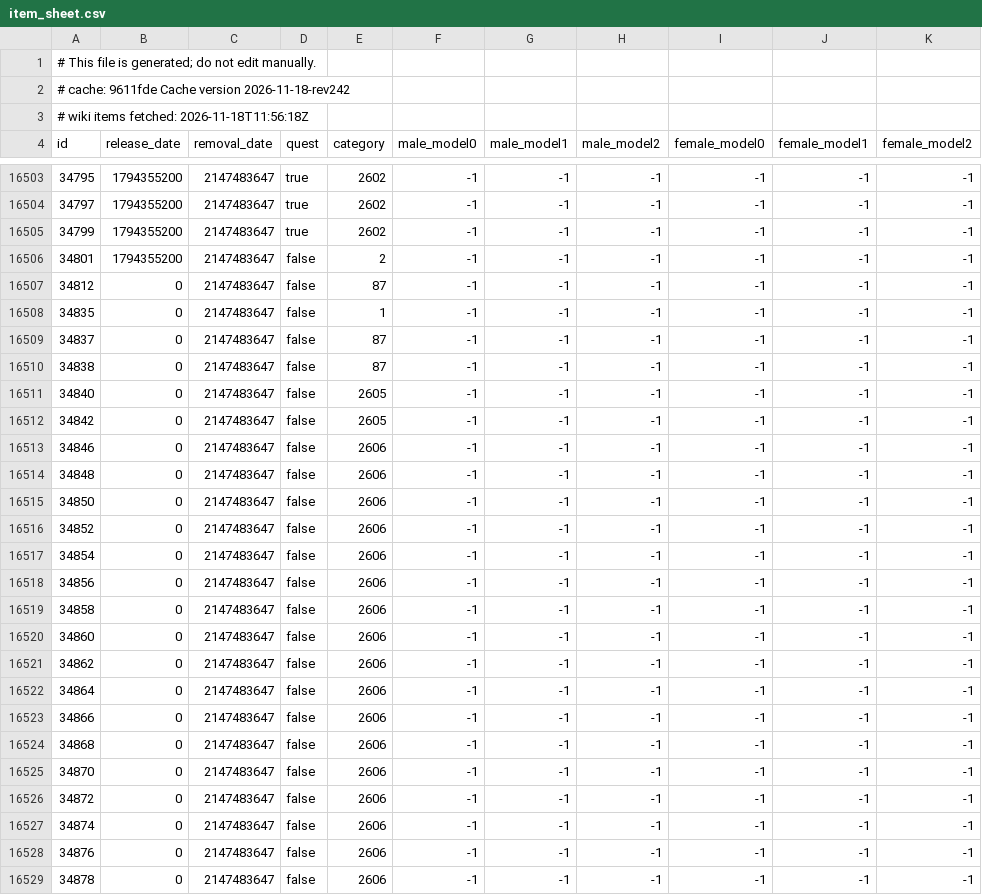
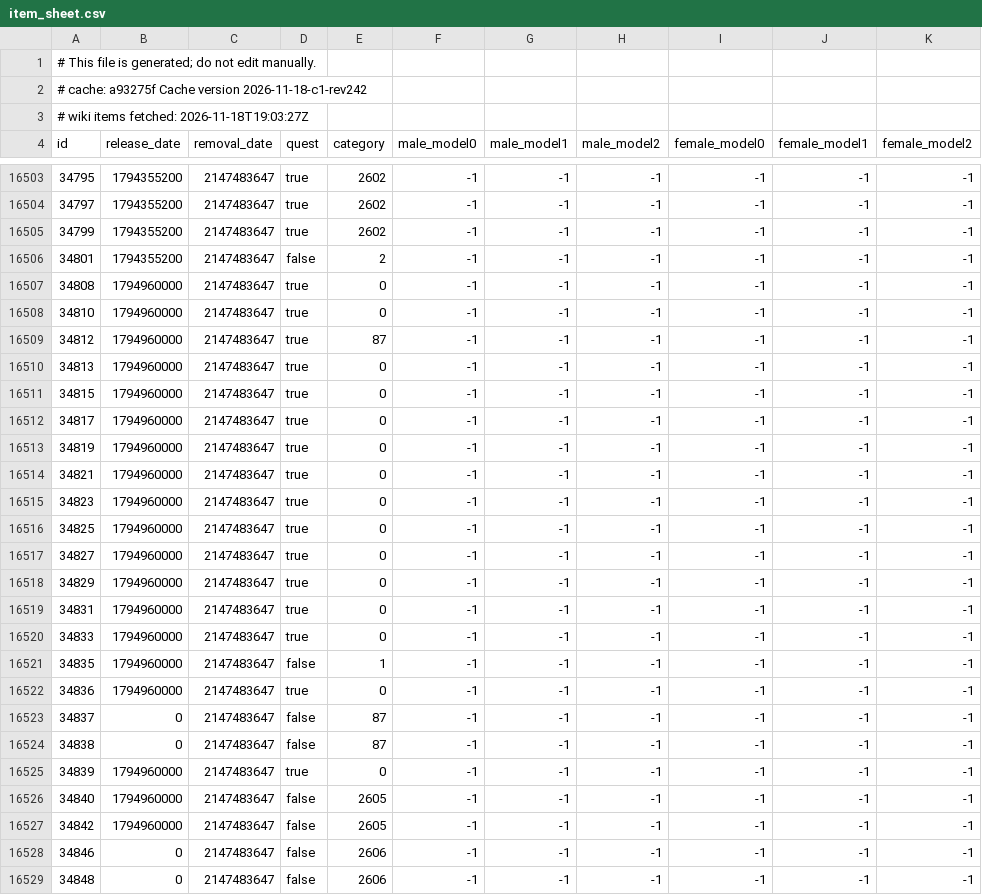
Before and after one commit to jhughes/glamourer_data, a CSV file: v1/item_sheet.csv, drawn as a sheet; only a part is shown, gaps mark what is left out; the shorter side is filled out with more unchanged rows.

```diff
--- a/v1/item_sheet.csv
+++ b/v1/item_sheet.csv
@@ -1,4 +1,4 @@
 # This file is generated; do not edit manually.
-# cache: 9611fde Cache version 2026-11-18-rev242
-# wiki items fetched: 2026-11-18T11:56:18Z
+# cache: a93275f Cache version 2026-11-18-c1-rev242
+# wiki items fetched: 2026-11-18T19:03:27Z
 id,release_date,removal_date,quest,category,male_model0,male_model1,male_model2,female_model0,female_model1,female_model2
@@ -16506,8 +16506,23 @@ id,release_date,removal_date,quest,category,male_model0,male_model1,male_model2,
 34801,1794355200,2147483647,false,2,-1,-1,-1,-1,-1,-1
-34812,0,2147483647,false,87,-1,-1,-1,-1,-1,-1
-34835,0,2147483647,false,1,-1,-1,-1,-1,-1,-1
+34808,1794960000,2147483647,true,0,-1,-1,-1,-1,-1,-1
+34810,1794960000,2147483647,true,0,-1,-1,-1,-1,-1,-1
+34812,1794960000,2147483647,true,87,-1,-1,-1,-1,-1,-1
+34813,1794960000,2147483647,true,0,-1,-1,-1,-1,-1,-1
+34815,1794960000,2147483647,true,0,-1,-1,-1,-1,-1,-1
+34817,1794960000,2147483647,true,0,-1,-1,-1,-1,-1,-1
+34819,1794960000,2147483647,true,0,-1,-1,-1,-1,-1,-1
+34821,1794960000,2147483647,true,0,-1,-1,-1,-1,-1,-1
+34823,1794960000,2147483647,true,0,-1,-1,-1,-1,-1,-1
+34825,1794960000,2147483647,true,0,-1,-1,-1,-1,-1,-1
+34827,1794960000,2147483647,true,0,-1,-1,-1,-1,-1,-1
+34829,1794960000,2147483647,true,0,-1,-1,-1,-1,-1,-1
+34831,1794960000,2147483647,true,0,-1,-1,-1,-1,-1,-1
+34833,1794960000,2147483647,true,0,-1,-1,-1,-1,-1,-1
+34835,1794960000,2147483647,false,1,-1,-1,-1,-1,-1,-1
+34836,1794960000,2147483647,true,0,-1,-1,-1,-1,-1,-1
 34837,0,2147483647,false,87,-1,-1,-1,-1,-1,-1
 34838,0,2147483647,false,87,-1,-1,-1,-1,-1,-1
-34840,0,2147483647,false,2605,-1,-1,-1,-1,-1,-1
-34842,0,2147483647,false,2605,-1,-1,-1,-1,-1,-1
+34839,1794960000,2147483647,true,0,-1,-1,-1,-1,-1,-1
+34840,1794960000,2147483647,false,2605,-1,-1,-1,-1,-1,-1
+34842,1794960000,2147483647,false,2605,-1,-1,-1,-1,-1,-1
 34846,0,2147483647,false,2606,-1,-1,-1,-1,-1,-1
```
Also changed, not shown: v1/item_dedupe_sheet.csv, v1/item_equip_sheet.csv, 5 other files.
